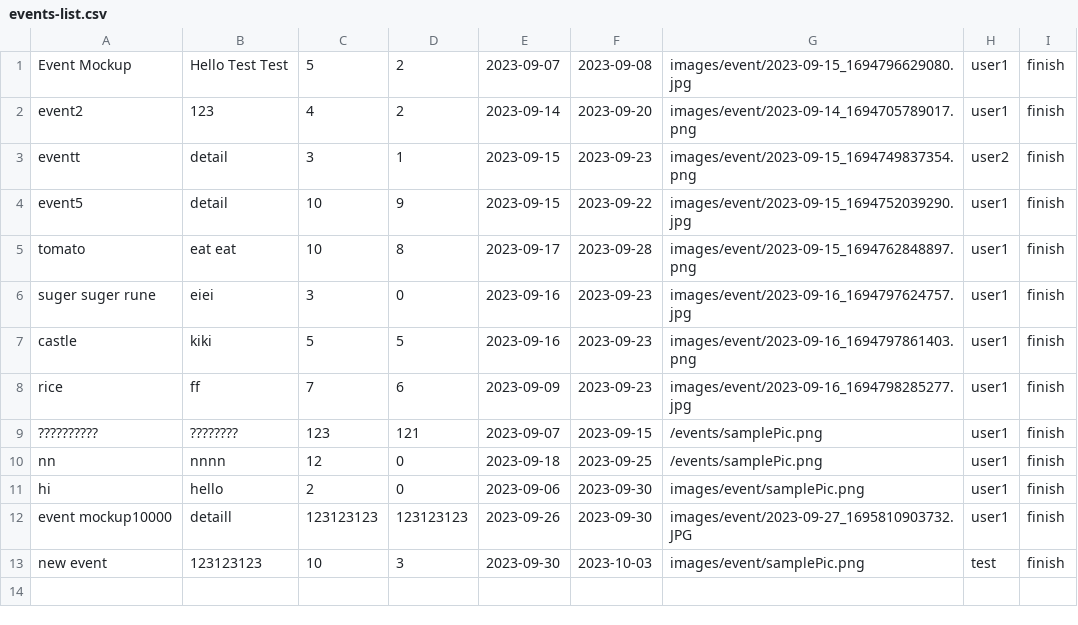
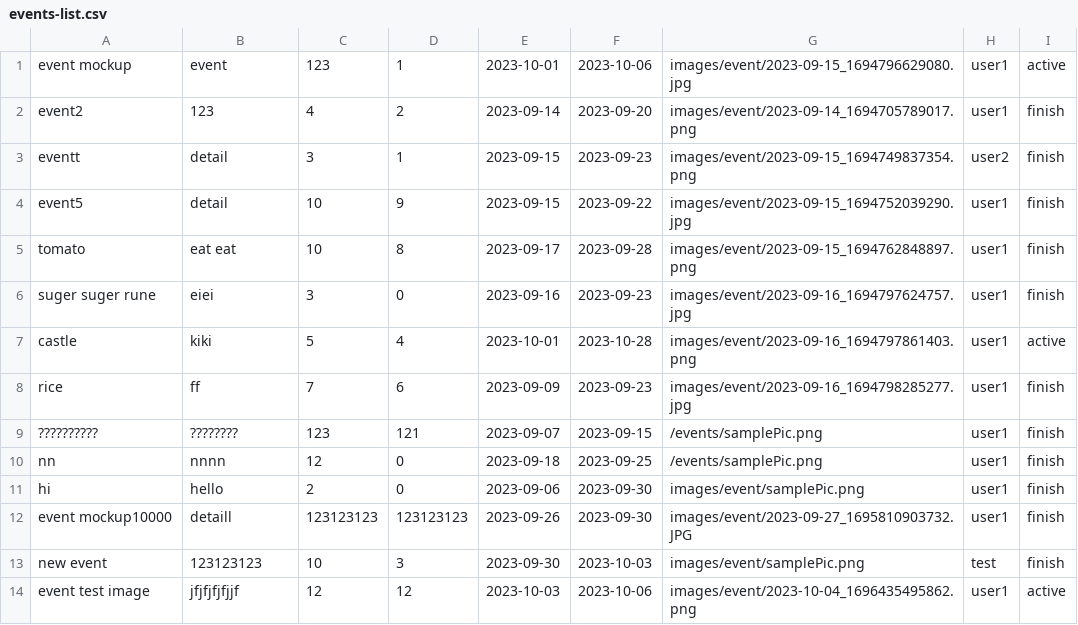
Before and after one commit to Nattarika6510450356/WelcometoHell, a CSV file: cs211-661-project-am-ft-ch-mo 2/data/events-list.csv, drawn as a sheet.

```diff
--- a/cs211-661-project-am-ft-ch-mo 2/data/events-list.csv
+++ b/cs211-661-project-am-ft-ch-mo 2/data/events-list.csv
@@ -1,2 +1,2 @@
-Event Mockup,Hello Test Test,5,2,2023-09-07,2023-09-08,images/event/2023-09-15_1694796629080.jpg,user1,finish
+event mockup,event,123,1,2023-10-01,2023-10-06,images/event/2023-09-15_1694796629080.jpg,user1,active
 event2,123,4,2,2023-09-14,2023-09-20,images/event/2023-09-14_1694705789017.png,user1,finish
@@ -6,3 +6,3 @@ tomato,eat eat,10,8,2023-09-17,2023-09-28,images/event/2023-09-15_1694762848897.
 suger suger rune,eiei,3,0,2023-09-16,2023-09-23,images/event/2023-09-16_1694797624757.jpg,user1,finish
-castle,kiki,5,5,2023-09-16,2023-09-23,images/event/2023-09-16_1694797861403.png,user1,finish
+castle,kiki,5,4,2023-10-01,2023-10-28,images/event/2023-09-16_1694797861403.png,user1,active
 rice,ff,7,6,2023-09-09,2023-09-23,images/event/2023-09-16_1694798285277.jpg,user1,finish
@@ -13 +13,2 @@ event mockup10000,detaill,123123123,123123123,2023-09-26,2023-09-30,images/event
 new event,123123123,10,3,2023-09-30,2023-10-03,images/event/samplePic.png,test,finish
+event test image,jfjfjfjfjjf,12,12,2023-10-03,2023-10-06,images/event/2023-10-04_1696435495862.png,user1,active
```
Also changed, not shown: cs211-661-project-am-ft-ch-mo 2/data/comment-list.csv, cs211-661-project-am-ft-ch-mo 2/data/schedule-list.csv, 31 other files.
